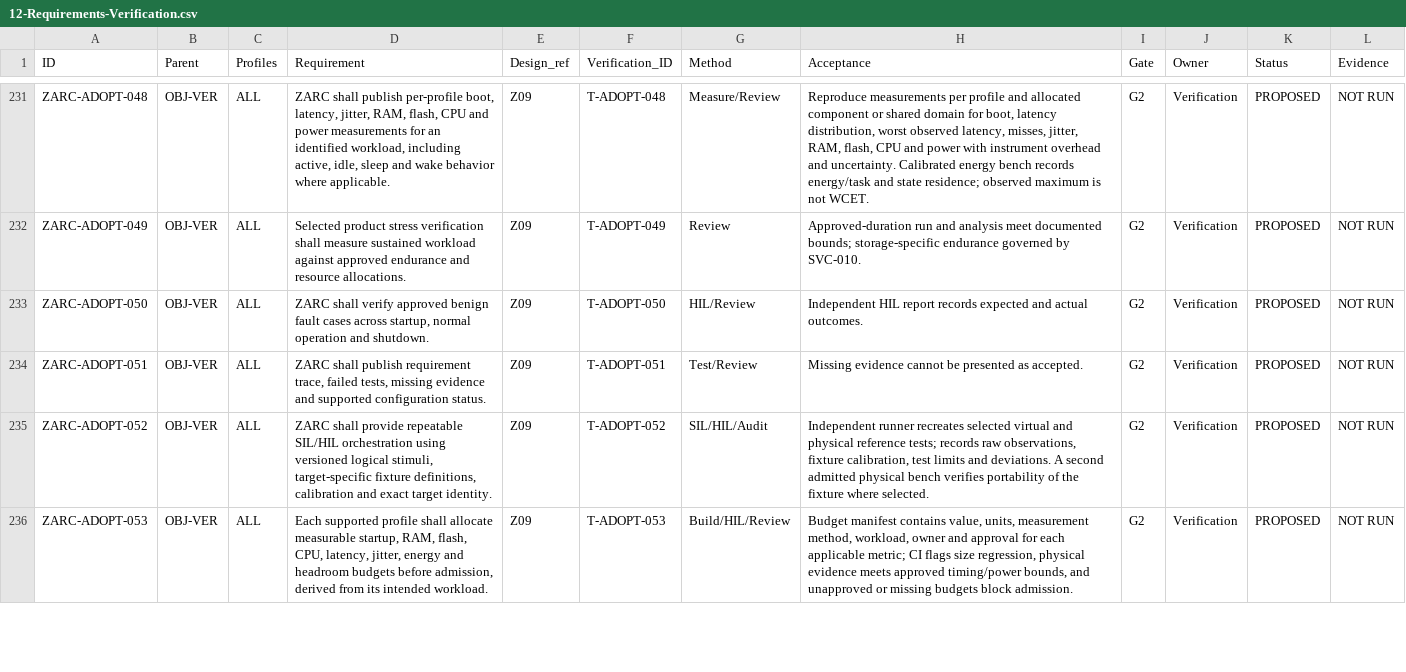
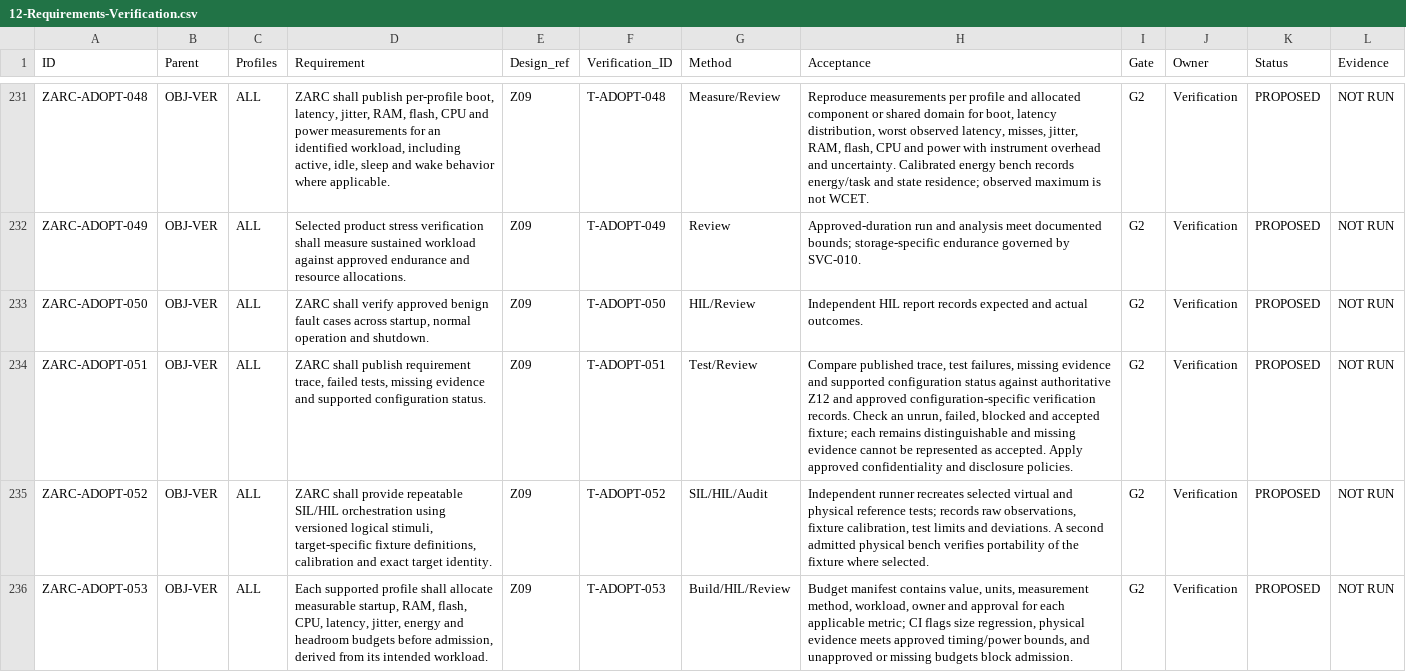
Before and after one commit to susmithmrm/ZARC, a CSV file: docs/architecture/12-Requirements-Verification.csv, drawn as a sheet; only a part is shown, gaps mark what is left out; the diff covers the shown part only.

Commit message:
Clarify nine Z12 acceptance and applicability obligations; synchronize derived records

```diff
--- a/docs/architecture/12-Requirements-Verification.csv
+++ b/docs/architecture/12-Requirements-Verification.csv
@@ -233,3 +233,3 @@
 "ZARC-ADOPT-050","OBJ-VER","ALL","ZARC shall verify approved benign fault cases across startup, normal operation and shutdown.","Z09","T-ADOPT-050","HIL/Review","Independent HIL report records expected and actual outcomes.","G2","Verification","PROPOSED","NOT RUN"
-"ZARC-ADOPT-051","OBJ-VER","ALL","ZARC shall publish requirement trace, failed tests, missing evidence and supported configuration status.","Z09","T-ADOPT-051","Test/Review","Missing evidence cannot be presented as accepted.","G2","Verification","PROPOSED","NOT RUN"
+"ZARC-ADOPT-051","OBJ-VER","ALL","ZARC shall publish requirement trace, failed tests, missing evidence and supported configuration status.","Z09","T-ADOPT-051","Test/Review","Compare published trace, test failures, missing evidence and supported configuration status against authoritative Z12 and approved configuration-specific verification records. Check an unrun, failed, blocked and accepted fixture; each remains distinguishable and missing evidence cannot be represented as accepted. Apply approved confidentiality and disclosure policies.","G2","Verification","PROPOSED","NOT RUN"
 "ZARC-ADOPT-052","OBJ-VER","ALL","ZARC shall provide repeatable SIL/HIL orchestration using versioned logical stimuli, target-specific fixture definitions, calibration and exact target identity.","Z09","T-ADOPT-052","SIL/HIL/Audit","Independent runner recreates selected virtual and physical reference tests; records raw observations, fixture calibration, test limits and deviations. A second admitted physical bench verifies portability of the fixture where selected.","G2","Verification","PROPOSED","NOT RUN"
```
Also changed, not shown: 9 edited cells elsewhere in this file, docs/REQUIREMENT-TRACE.csv, docs/architecture/realization/17-Development-Allocation.csv.
